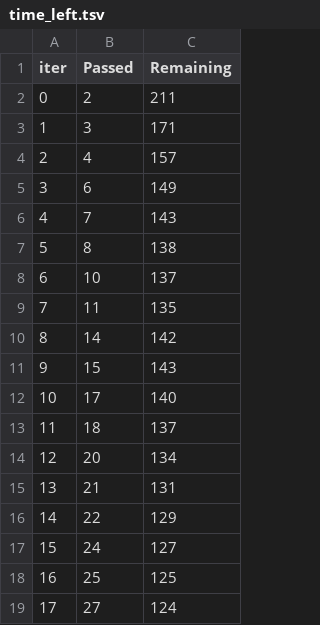
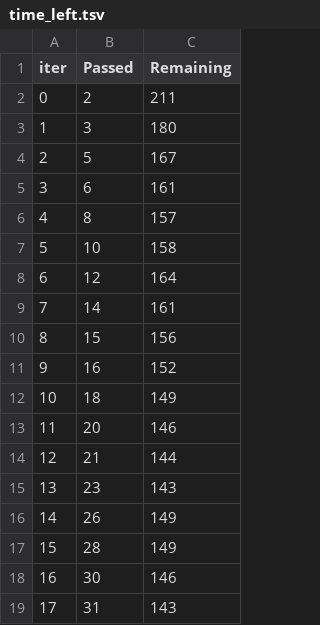
Before and after one commit to dagbolade/Crypt_pred-main, a TSV file: catboost_info/time_left.tsv, drawn as a sheet; only a part is shown; the diff covers the shown part only.

```diff
--- a/catboost_info/time_left.tsv
+++ b/catboost_info/time_left.tsv
@@ -2,18 +2,18 @@ iter	Passed	Remaining
 0	2	211
-1	3	171
-2	4	157
-3	6	149
-4	7	143
-5	8	138
-6	10	137
-7	11	135
-8	14	142
-9	15	143
-10	17	140
-11	18	137
-12	20	134
-13	21	131
-14	22	129
-15	24	127
-16	25	125
-17	27	124
+1	3	180
+2	5	167
+3	6	161
+4	8	157
+5	10	158
+6	12	164
+7	14	161
+8	15	156
+9	16	152
+10	18	149
+11	20	146
+12	21	144
+13	23	143
+14	26	149
+15	28	149
+16	30	146
+17	31	143
```
Also changed, not shown: 160 edited cells elsewhere in this file, catboost_info/learn_error.tsv, 4 other files.
